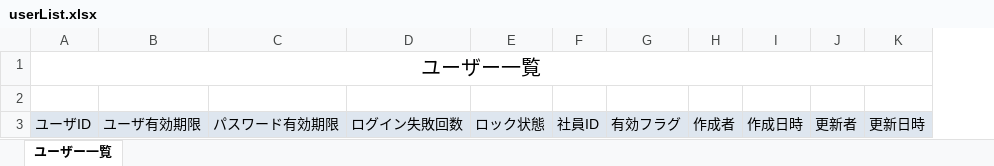
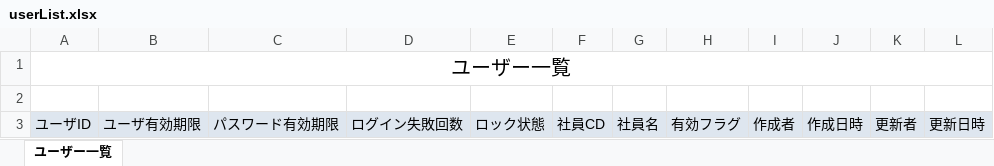
Before and after one commit to StudyGroup202010/portal, an Excel workbook: src/main/resources/templates/excel/userList.xlsx, sheet ユーザー一覧, drawn as a sheet; values as stored, in another font and other column widths than the file's, no borders; removed rows and columns are numbered as before the commit, all else as after; the diff names each change by its address in the sheet, - before the commit and + after, or states it on an @@ line.

```diff
--- a/src/main/resources/templates/excel/userList.xlsx (sheet ユーザー一覧)
+++ b/src/main/resources/templates/excel/userList.xlsx (sheet ユーザー一覧)
-column F, row 3: 社員ID
+column F, row 3: 社員CD
+column G, row 3: 社員名
```
Also changed, not shown: 15 other files.
